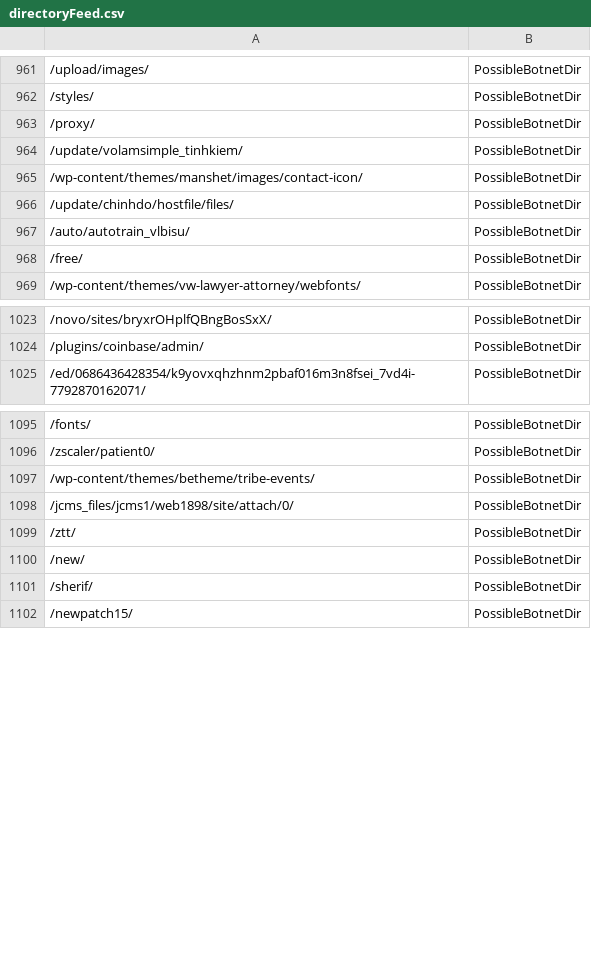
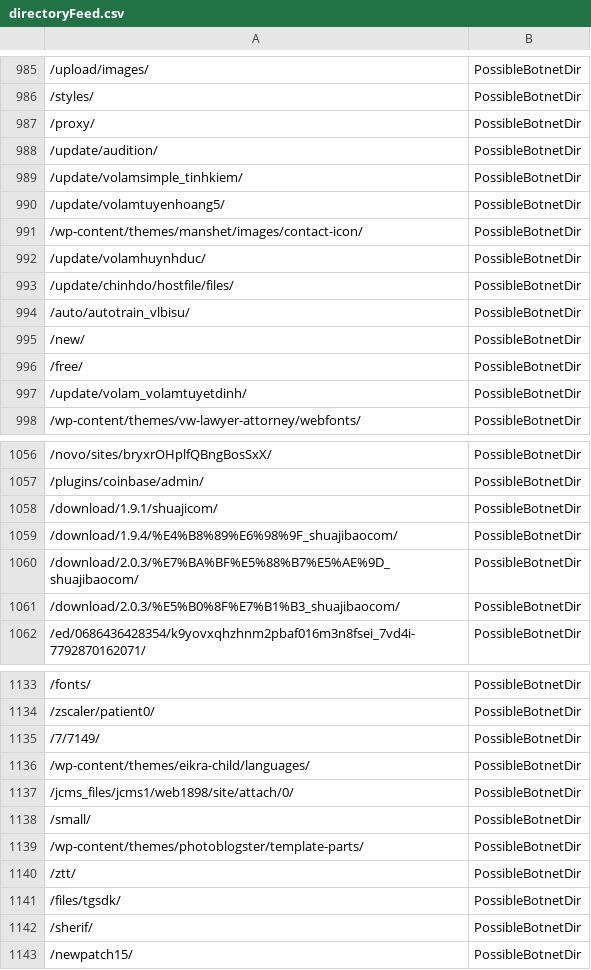
Before and after one commit to DesertFoxBG/desertfoxbg.github.io, a CSV file: directoryFeed.csv, drawn as a sheet; only a part is shown, gaps mark what is left out; the diff covers the shown part only.

```diff
--- a/directoryFeed.csv
+++ b/directoryFeed.csv
@@ -963,7 +987,12 @@
 /proxy/,PossibleBotnetDir
+/update/audition/,PossibleBotnetDir
 /update/volamsimple_tinhkiem/,PossibleBotnetDir
+/update/volamtuyenhoang5/,PossibleBotnetDir
 /wp-content/themes/manshet/images/contact-icon/,PossibleBotnetDir
+/update/volamhuynhduc/,PossibleBotnetDir
 /update/chinhdo/hostfile/files/,PossibleBotnetDir
 /auto/autotrain_vlbisu/,PossibleBotnetDir
+/new/,PossibleBotnetDir
 /free/,PossibleBotnetDir
+/update/volam_volamtuyetdinh/,PossibleBotnetDir
 /wp-content/themes/vw-lawyer-attorney/webfonts/,PossibleBotnetDir
@@ -1024,2 +1057,6 @@
 /plugins/coinbase/admin/,PossibleBotnetDir
+/download/1.9.1/shuajicom/,PossibleBotnetDir
+/download/1.9.4/%E4%B8%89%E6%98%9F_shuajibaocom/,PossibleBotnetDir
+/download/2.0.3/%E7%BA%BF%E5%88%B7%E5%AE%9D_shuajibaocom/,PossibleBotnetDir
+/download/2.0.3/%E5%B0%8F%E7%B1%B3_shuajibaocom/,PossibleBotnetDir
 /ed/0686436428354/k9yovxqhzhnm2pbaf016m3n8fsei_7vd4i-7792870162071/,PossibleBotnetDir
@@ -1096,6 +1134,9 @@
 /zscaler/patient0/,PossibleBotnetDir
-/wp-content/themes/betheme/tribe-events/,PossibleBotnetDir
+/7/7149/,PossibleBotnetDir
+/wp-content/themes/eikra-child/languages/,PossibleBotnetDir
 /jcms_files/jcms1/web1898/site/attach/0/,PossibleBotnetDir
+/small/,PossibleBotnetDir
+/wp-content/themes/photoblogster/template-parts/,PossibleBotnetDir
 /ztt/,PossibleBotnetDir
-/new/,PossibleBotnetDir
+/files/tgsdk/,PossibleBotnetDir
 /sherif/,PossibleBotnetDir
```
Also changed, not shown: 54 added rows, 15 removed rows and 3 edited cells elsewhere in this file.
